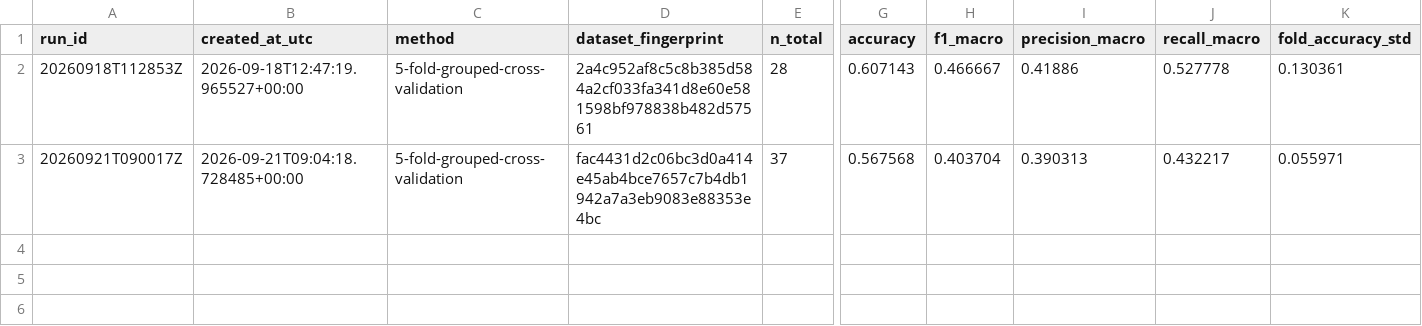
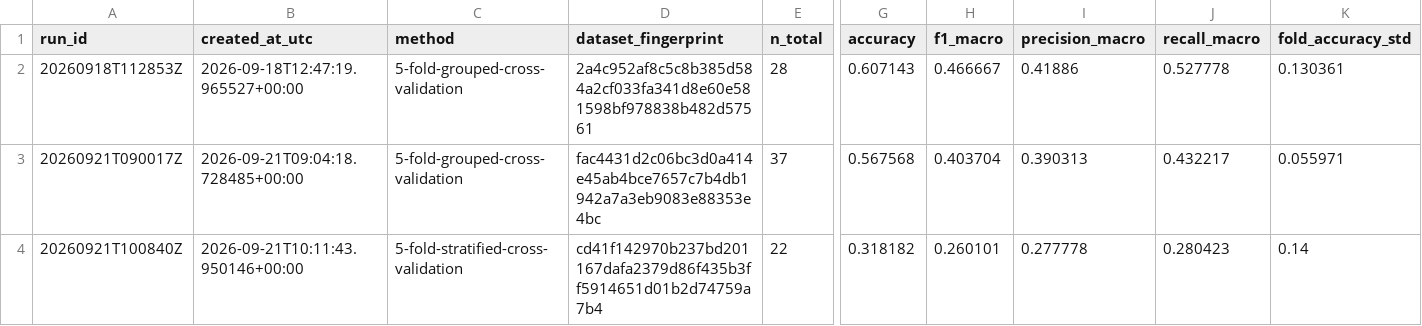
Before and after one commit to alexandreteixeira024/classification_globalbrico, a CSV file: data/finetuning_history.csv, drawn as a sheet; only a part is shown, gaps mark what is left out; rows hold the shown columns only; the diff names each change by its address in the sheet, - before the commit and + after, or states it on an @@ line.

```diff
--- a/data/finetuning_history.csv
+++ b/data/finetuning_history.csv
+row 4: 20260921T100840Z | 2026-09-21T10:11:43.950146+00:00 | 5-fold-stratified-cross-validation | cd41f142970b237bd201167dafa2379d86f435b3ff5914651d01b2d74759a7b4 | 22 | 0.318182 | 0.260101 | 0.277778 | 0.280423 | 0.14
```
Also changed, not shown: 14 other files.
